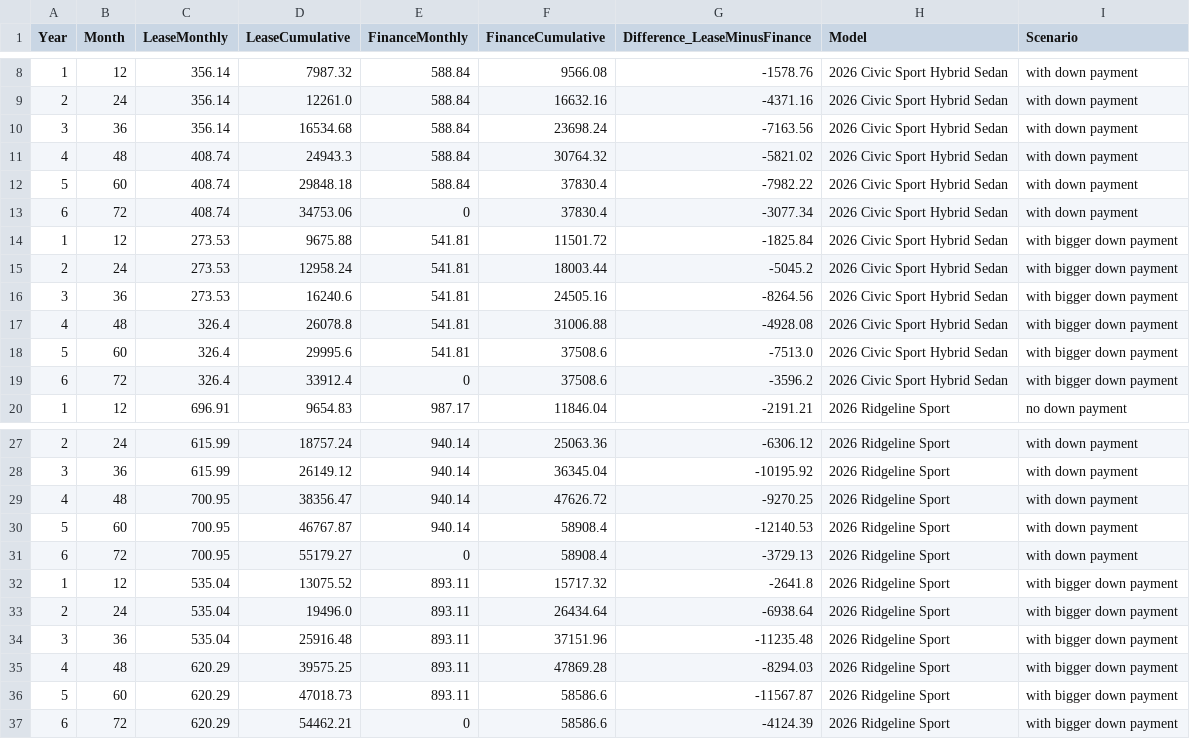
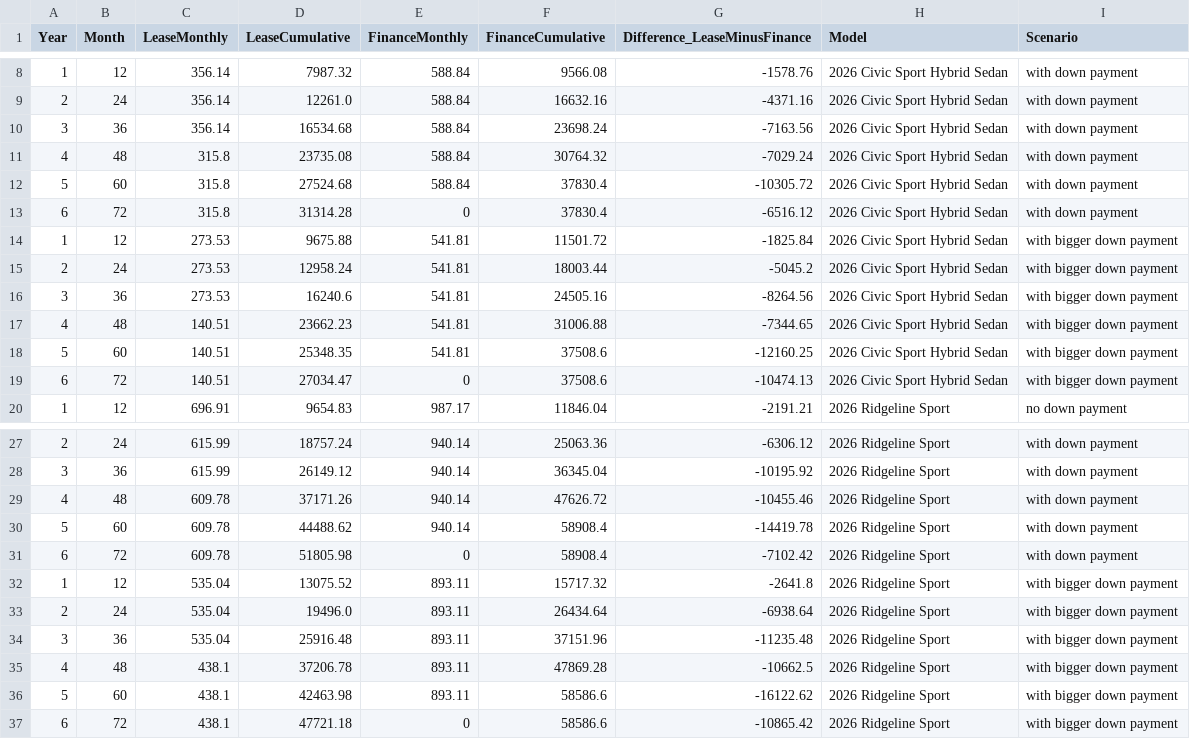
Before and after one commit to Paolo-ittapuppy/HondaInterview, a CSV file: output/yearly_schedule.csv, drawn as a sheet; only a part is shown, gaps mark what is left out.

```diff
--- a/output/yearly_schedule.csv
+++ b/output/yearly_schedule.csv
@@ -10,5 +10,5 @@ Year,Month,LeaseMonthly,LeaseCumulative,FinanceMonthly,FinanceCumulative,Differe
 3,36,356.14,16534.68,588.84,23698.24,-7163.56,2026 Civic Sport Hybrid Sedan,with down payment
-4,48,408.74,24943.3,588.84,30764.32,-5821.02,2026 Civic Sport Hybrid Sedan,with down payment
-5,60,408.74,29848.18,588.84,37830.4,-7982.22,2026 Civic Sport Hybrid Sedan,with down payment
-6,72,408.74,34753.06,0,37830.4,-3077.34,2026 Civic Sport Hybrid Sedan,with down payment
+4,48,315.8,23735.08,588.84,30764.32,-7029.24,2026 Civic Sport Hybrid Sedan,with down payment
+5,60,315.8,27524.68,588.84,37830.4,-10305.72,2026 Civic Sport Hybrid Sedan,with down payment
+6,72,315.8,31314.28,0,37830.4,-6516.12,2026 Civic Sport Hybrid Sedan,with down payment
 1,12,273.53,9675.88,541.81,11501.72,-1825.84,2026 Civic Sport Hybrid Sedan,with bigger down payment
@@ -16,5 +16,5 @@ Year,Month,LeaseMonthly,LeaseCumulative,FinanceMonthly,FinanceCumulative,Differe
 3,36,273.53,16240.6,541.81,24505.16,-8264.56,2026 Civic Sport Hybrid Sedan,with bigger down payment
-4,48,326.4,26078.8,541.81,31006.88,-4928.08,2026 Civic Sport Hybrid Sedan,with bigger down payment
-5,60,326.4,29995.6,541.81,37508.6,-7513.0,2026 Civic Sport Hybrid Sedan,with bigger down payment
-6,72,326.4,33912.4,0,37508.6,-3596.2,2026 Civic Sport Hybrid Sedan,with bigger down payment
+4,48,140.51,23662.23,541.81,31006.88,-7344.65,2026 Civic Sport Hybrid Sedan,with bigger down payment
+5,60,140.51,25348.35,541.81,37508.6,-12160.25,2026 Civic Sport Hybrid Sedan,with bigger down payment
+6,72,140.51,27034.47,0,37508.6,-10474.13,2026 Civic Sport Hybrid Sedan,with bigger down payment
 1,12,696.91,9654.83,987.17,11846.04,-2191.21,2026 Ridgeline Sport,no down payment
@@ -28,5 +28,5 @@ Year,Month,LeaseMonthly,LeaseCumulative,FinanceMonthly,FinanceCumulative,Differe
 3,36,615.99,26149.12,940.14,36345.04,-10195.92,2026 Ridgeline Sport,with down payment
-4,48,700.95,38356.47,940.14,47626.72,-9270.25,2026 Ridgeline Sport,with down payment
-5,60,700.95,46767.87,940.14,58908.4,-12140.53,2026 Ridgeline Sport,with down payment
-6,72,700.95,55179.27,0,58908.4,-3729.13,2026 Ridgeline Sport,with down payment
+4,48,609.78,37171.26,940.14,47626.72,-10455.46,2026 Ridgeline Sport,with down payment
+5,60,609.78,44488.62,940.14,58908.4,-14419.78,2026 Ridgeline Sport,with down payment
+6,72,609.78,51805.98,0,58908.4,-7102.42,2026 Ridgeline Sport,with down payment
 1,12,535.04,13075.52,893.11,15717.32,-2641.8,2026 Ridgeline Sport,with bigger down payment
@@ -34,4 +34,4 @@ Year,Month,LeaseMonthly,LeaseCumulative,FinanceMonthly,FinanceCumulative,Differe
 3,36,535.04,25916.48,893.11,37151.96,-11235.48,2026 Ridgeline Sport,with bigger down payment
-4,48,620.29,39575.25,893.11,47869.28,-8294.03,2026 Ridgeline Sport,with bigger down payment
-5,60,620.29,47018.73,893.11,58586.6,-11567.87,2026 Ridgeline Sport,with bigger down payment
-6,72,620.29,54462.21,0,58586.6,-4124.39,2026 Ridgeline Sport,with bigger down payment
+4,48,438.1,37206.78,893.11,47869.28,-10662.5,2026 Ridgeline Sport,with bigger down payment
+5,60,438.1,42463.98,893.11,58586.6,-16122.62,2026 Ridgeline Sport,with bigger down payment
+6,72,438.1,47721.18,0,58586.6,-10865.42,2026 Ridgeline Sport,with bigger down payment
```
Also changed, not shown: output/lease_data.csv, 1 other file.
